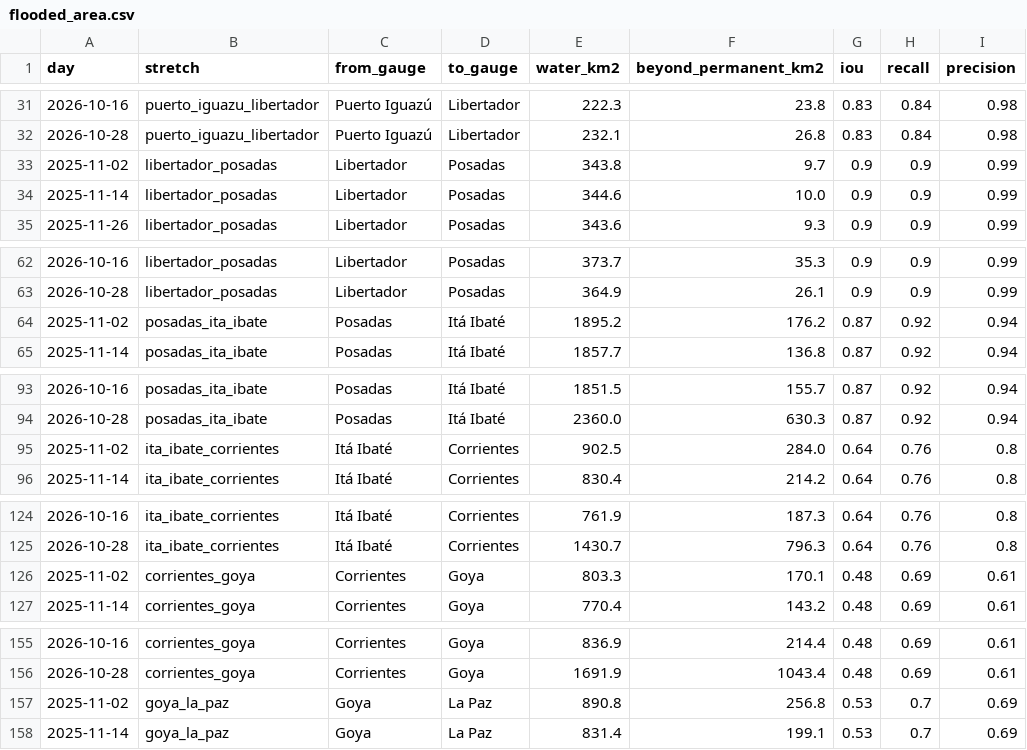
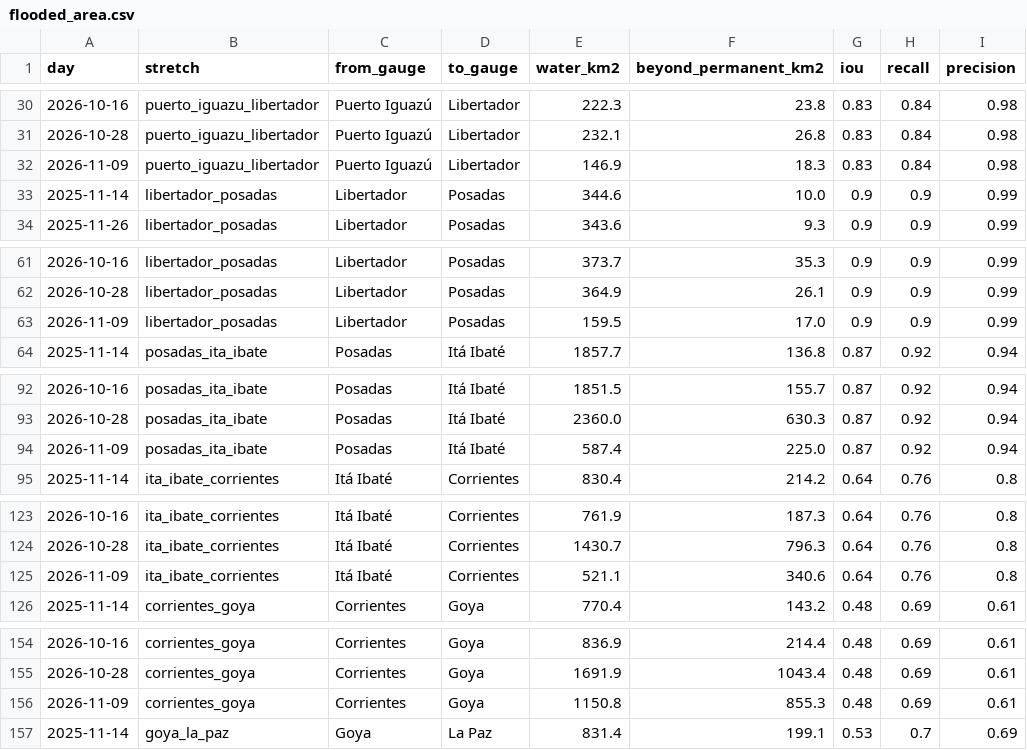
Before and after one commit to ammarmahfoud90/parana-crecida, a CSV file: site/data/csv/flooded_area.csv, drawn as a sheet; only a part is shown, gaps mark what is left out; the diff covers the shown part only.

```diff
--- a/site/data/csv/flooded_area.csv
+++ b/site/data/csv/flooded_area.csv
@@ -32,3 +31,3 @@ day,stretch,from_gauge,to_gauge,water_km2,beyond_permanent_km2,iou,recall,precis
 2026-10-28,puerto_iguazu_libertador,Puerto Iguazú,Libertador,232.1,26.8,0.83,0.84,0.98
-2025-11-02,libertador_posadas,Libertador,Posadas,343.8,9.7,0.9,0.9,0.99
+2026-11-09,puerto_iguazu_libertador,Puerto Iguazú,Libertador,146.9,18.3,0.83,0.84,0.98
 2025-11-14,libertador_posadas,Libertador,Posadas,344.6,10.0,0.9,0.9,0.99
@@ -63,3 +62,3 @@ day,stretch,from_gauge,to_gauge,water_km2,beyond_permanent_km2,iou,recall,precis
 2026-10-28,libertador_posadas,Libertador,Posadas,364.9,26.1,0.9,0.9,0.99
-2025-11-02,posadas_ita_ibate,Posadas,Itá Ibaté,1895.2,176.2,0.87,0.92,0.94
+2026-11-09,libertador_posadas,Libertador,Posadas,159.5,17.0,0.9,0.9,0.99
 2025-11-14,posadas_ita_ibate,Posadas,Itá Ibaté,1857.7,136.8,0.87,0.92,0.94
@@ -94,3 +93,3 @@ day,stretch,from_gauge,to_gauge,water_km2,beyond_permanent_km2,iou,recall,precis
 2026-10-28,posadas_ita_ibate,Posadas,Itá Ibaté,2360.0,630.3,0.87,0.92,0.94
-2025-11-02,ita_ibate_corrientes,Itá Ibaté,Corrientes,902.5,284.0,0.64,0.76,0.8
+2026-11-09,posadas_ita_ibate,Posadas,Itá Ibaté,587.4,225.0,0.87,0.92,0.94
 2025-11-14,ita_ibate_corrientes,Itá Ibaté,Corrientes,830.4,214.2,0.64,0.76,0.8
@@ -125,3 +124,3 @@ day,stretch,from_gauge,to_gauge,water_km2,beyond_permanent_km2,iou,recall,precis
 2026-10-28,ita_ibate_corrientes,Itá Ibaté,Corrientes,1430.7,796.3,0.64,0.76,0.8
-2025-11-02,corrientes_goya,Corrientes,Goya,803.3,170.1,0.48,0.69,0.61
+2026-11-09,ita_ibate_corrientes,Itá Ibaté,Corrientes,521.1,340.6,0.64,0.76,0.8
 2025-11-14,corrientes_goya,Corrientes,Goya,770.4,143.2,0.48,0.69,0.61
@@ -156,3 +155,3 @@ day,stretch,from_gauge,to_gauge,water_km2,beyond_permanent_km2,iou,recall,precis
 2026-10-28,corrientes_goya,Corrientes,Goya,1691.9,1043.4,0.48,0.69,0.61
-2025-11-02,goya_la_paz,Goya,La Paz,890.8,256.8,0.53,0.7,0.69
+2026-11-09,corrientes_goya,Corrientes,Goya,1150.8,855.3,0.48,0.69,0.61
 2025-11-14,goya_la_paz,Goya,La Paz,831.4,199.1,0.53,0.7,0.69
```
Also changed, not shown: 3 added rows and 3 removed rows elsewhere in this file, 35 other files.
